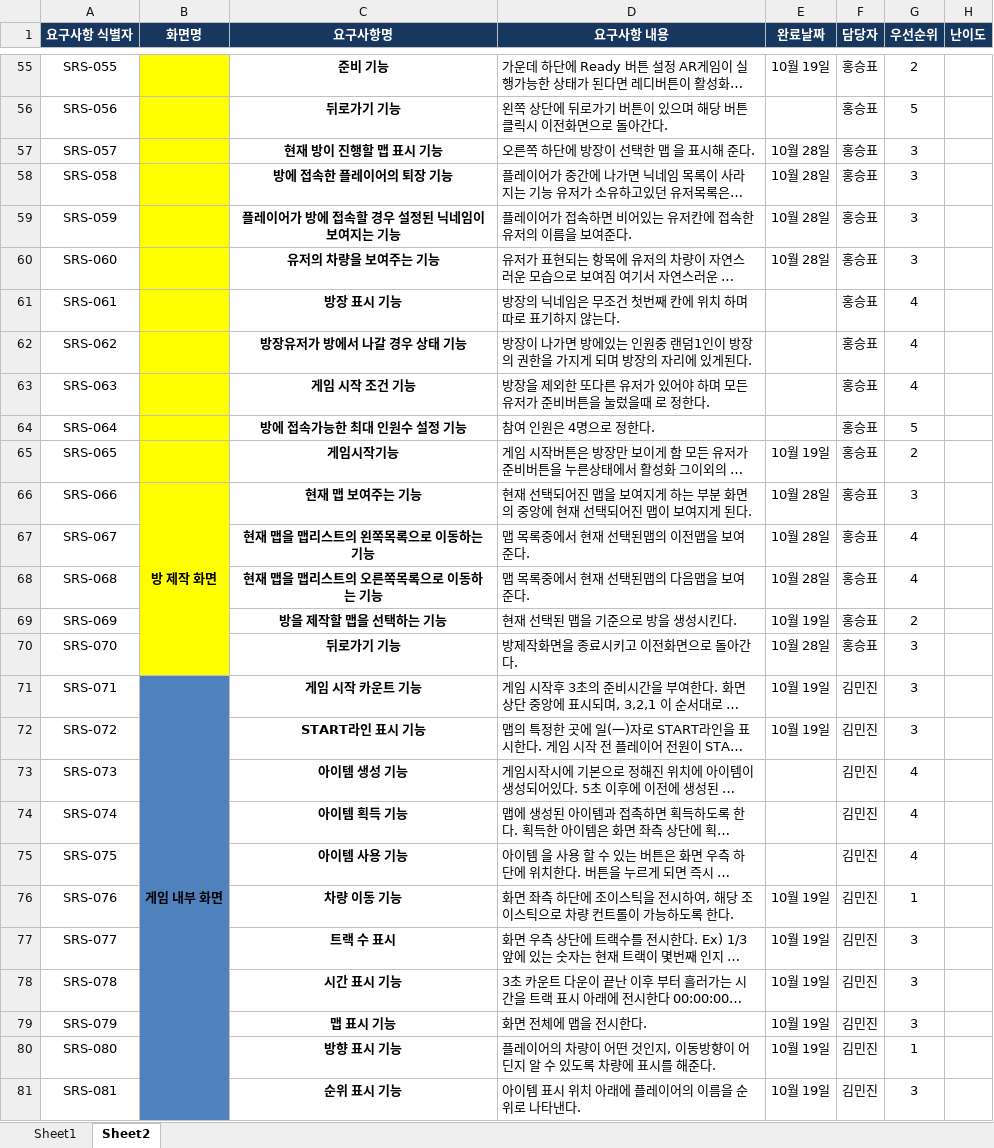
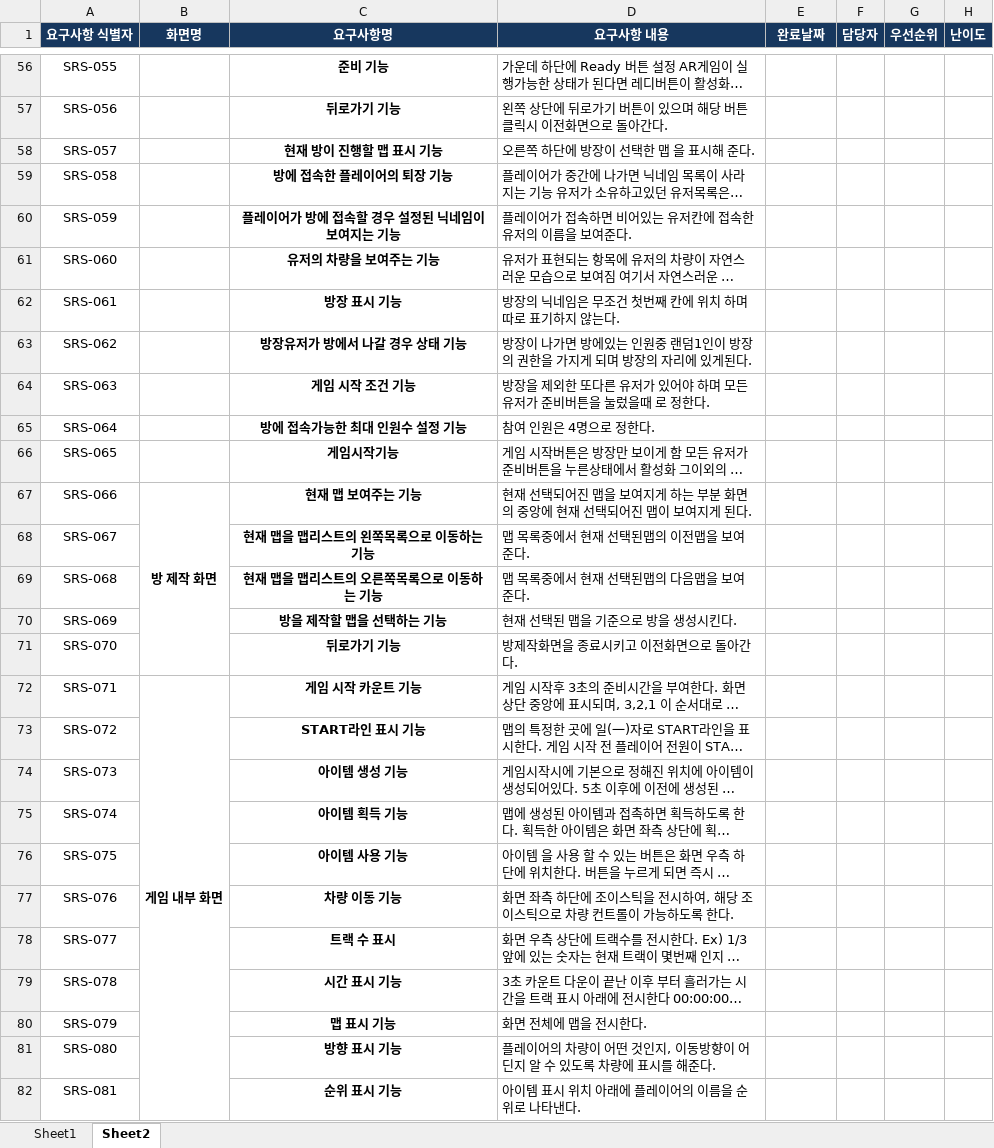
Before and after one commit to kindkmj/BitCamp_AR, an Excel workbook: 설계및정의서/기능리스트_AR 레이싱 게임 v0.1.xlsx, sheet Sheet2, drawn as a sheet; only a part is shown, gaps mark what is left out; long unchanged cells end in …; values as stored, in another font and other column widths than the file's, no borders; addresses are those after the commit; the diff covers the shown part only; the diff names each change by its address in the sheet, - before the commit and + after, or states it on an @@ line.

```diff
--- a/설계및정의서/기능리스트_AR 레이싱 게임 v0.1.xlsx (sheet Sheet2)
+++ b/설계및정의서/기능리스트_AR 레이싱 게임 v0.1.xlsx (sheet Sheet2)
-B56:B71 fill: #FFFF00
+B56:B71 fill: none
-E56 (완료날짜): 10월 19일
+E56 (완료날짜): (empty)
-F56:F71 (담당자): 홍승표
+F56:F71 (담당자): (empty)
-G56 (우선순위): 2
+G56 (우선순위): (empty)
-G57 (우선순위): 5
+G57 (우선순위): (empty)
-E58:E61 (완료날짜): 10월 28일
+E58:E61 (완료날짜): (empty)
-G58:G61 (우선순위): 3
+G58:G61 (우선순위): (empty)
-G62:G64 (우선순위): 4
+G62:G64 (우선순위): (empty)
-G65 (우선순위): 5
+G65 (우선순위): (empty)
-E66 (완료날짜): 10월 19일
+E66 (완료날짜): (empty)
-G66 (우선순위): 2
+G66 (우선순위): (empty)
-E67:E69 (완료날짜): 10월 28일
+E67:E69 (완료날짜): (empty)
-G67 (우선순위): 3
+G67 (우선순위): (empty)
-G68:G69 (우선순위): 4
+G68:G69 (우선순위): (empty)
-E70 (완료날짜): 10월 19일
+E70 (완료날짜): (empty)
-G70 (우선순위): 2
+G70 (우선순위): (empty)
-E71 (완료날짜): 10월 28일
+E71 (완료날짜): (empty)
-G71:G73 (우선순위): 3
+G71:G73 (우선순위): (empty)
-B72:B82 fill: #4F81BD
+B72:B82 fill: none
-E72:E73 (완료날짜): 10월 19일
+E72:E73 (완료날짜): (empty)
-F72:F82 (담당자): 김민진
+F72:F82 (담당자): (empty)
-G74:G76 (우선순위): 4
+G74:G76 (우선순위): (empty)
-E77:E82 (완료날짜): 10월 19일
+E77:E82 (완료날짜): (empty)
-G77 (우선순위): 1
+G77 (우선순위): (empty)
-G78:G80 (우선순위): 3
+G78:G80 (우선순위): (empty)
-G81 (우선순위): 1
+G81 (우선순위): (empty)
-G82 (우선순위): 3
+G82 (우선순위): (empty)
```
Also changed, not shown: 1 added row, 9 removed rows, 124 edited cells and cell formats elsewhere in this sheet.
